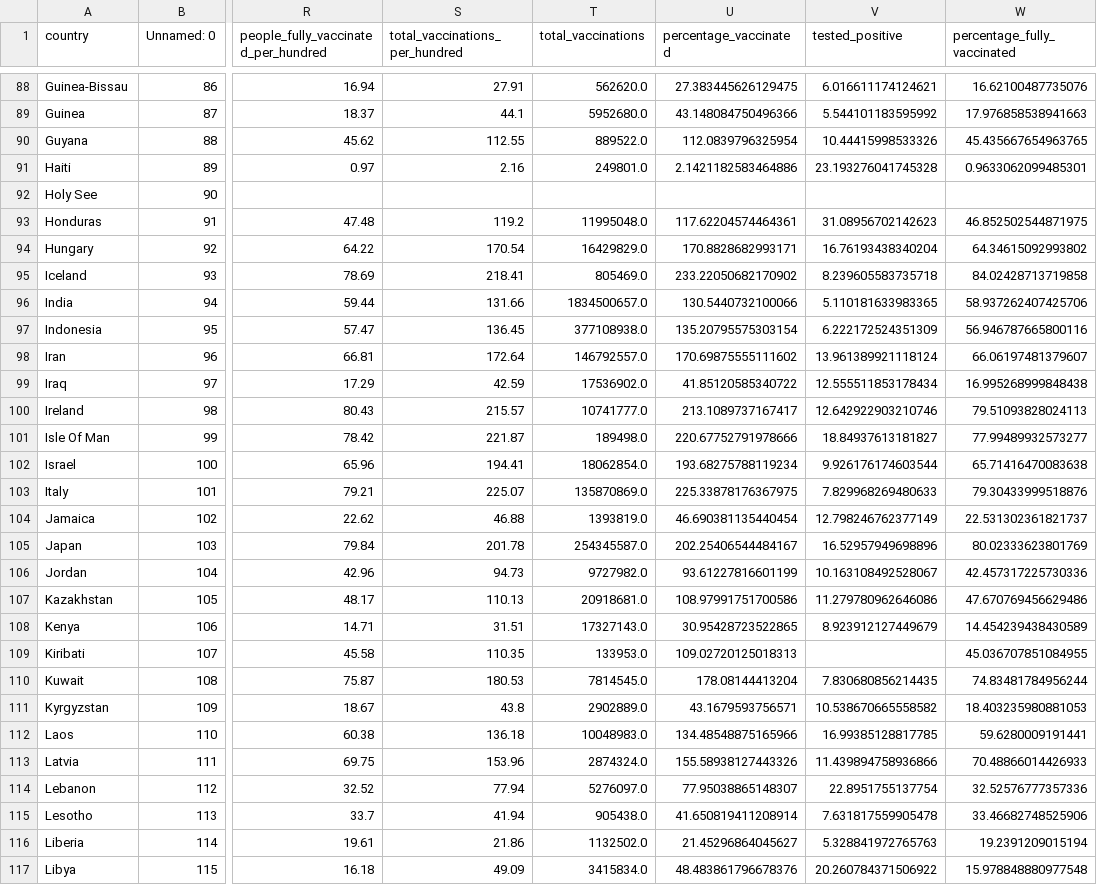
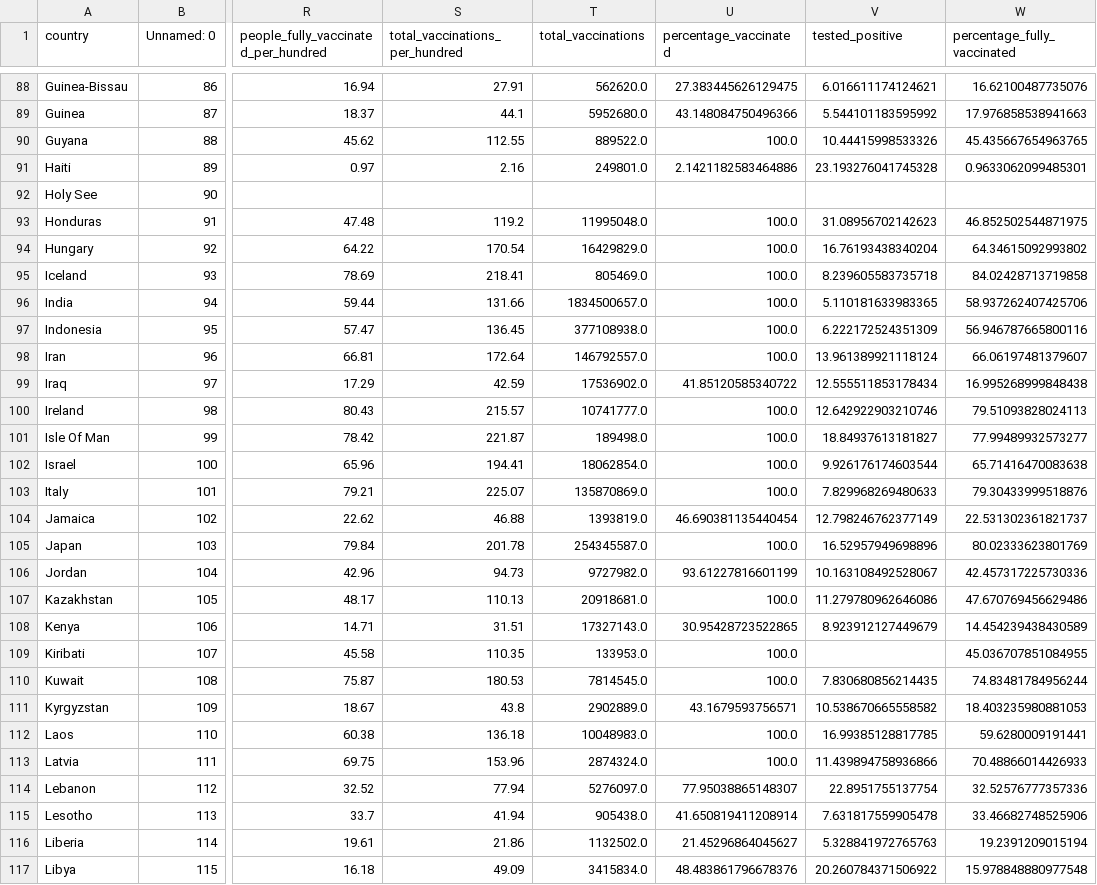
Before and after one commit to jfoo0016/FIT3179_Assignment2, a CSV file: data/summary_and_vaccine_data.csv, drawn as a sheet; only a part is shown, gaps mark what is left out; the diff covers the shown part only; the diff names each change by its address in the sheet, - before the commit and + after, or states it on an @@ line.

```diff
--- a/data/summary_and_vaccine_data.csv
+++ b/data/summary_and_vaccine_data.csv
-U90 (percentage_vaccinated): 112.0839796325954
+U90 (percentage_vaccinated): 100.0
-U93 (percentage_vaccinated): 117.62204574464361
+U93 (percentage_vaccinated): 100.0
-U94 (percentage_vaccinated): 170.8828682993171
+U94 (percentage_vaccinated): 100.0
-U95 (percentage_vaccinated): 233.22050682170902
+U95 (percentage_vaccinated): 100.0
-U96 (percentage_vaccinated): 130.5440732100066
+U96 (percentage_vaccinated): 100.0
-U97 (percentage_vaccinated): 135.20795575303154
+U97 (percentage_vaccinated): 100.0
-U98 (percentage_vaccinated): 170.69875555111602
+U98 (percentage_vaccinated): 100.0
-U100 (percentage_vaccinated): 213.1089737167417
+U100 (percentage_vaccinated): 100.0
-U101 (percentage_vaccinated): 220.67752791978666
+U101 (percentage_vaccinated): 100.0
-U102 (percentage_vaccinated): 193.68275788119234
+U102 (percentage_vaccinated): 100.0
-U103 (percentage_vaccinated): 225.33878176367975
+U103 (percentage_vaccinated): 100.0
-U105 (percentage_vaccinated): 202.25406544484167
+U105 (percentage_vaccinated): 100.0
-U107 (percentage_vaccinated): 108.97991751700586
+U107 (percentage_vaccinated): 100.0
-U109 (percentage_vaccinated): 109.02720125018313
+U109 (percentage_vaccinated): 100.0
-U110 (percentage_vaccinated): 178.08144413204
+U110 (percentage_vaccinated): 100.0
-U112 (percentage_vaccinated): 134.48548875165966
+U112 (percentage_vaccinated): 100.0
-U113 (percentage_vaccinated): 155.58938127443326
+U113 (percentage_vaccinated): 100.0
```
Also changed, not shown: 109 edited cells elsewhere in this file, 1 other file.
